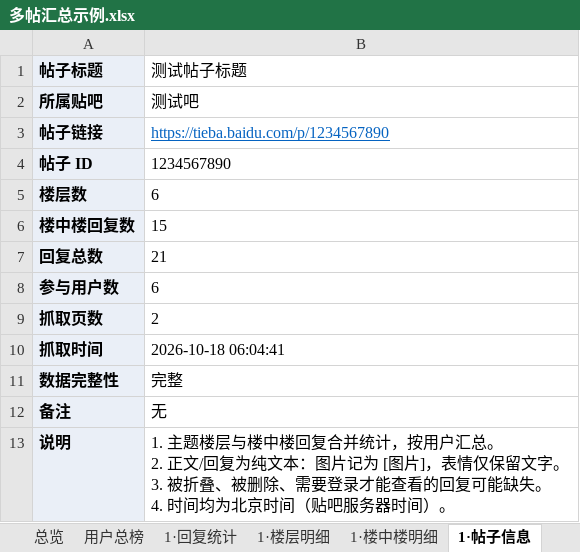
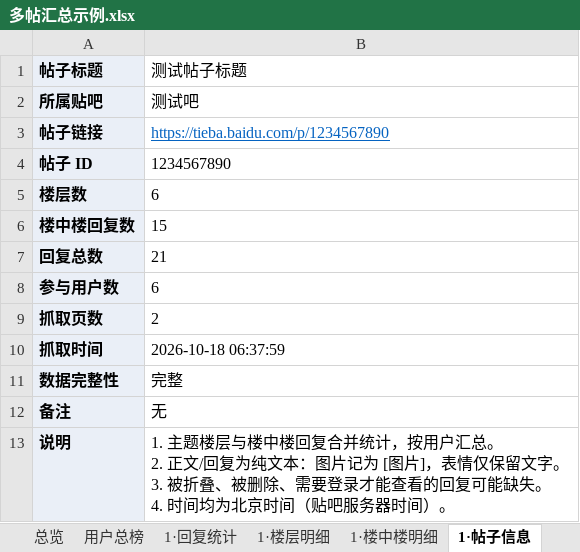
Before and after one commit to Goto-OK/ok-tieba-toybox, an Excel workbook: sample/多帖汇总示例.xlsx, sheet 1·帖子信息, drawn as a sheet; values as stored, in another font and other column widths than the file's, no borders; the diff names each change by its address in the sheet, - before the commit and + after, or states it on an @@ line.

```diff
--- a/sample/多帖汇总示例.xlsx (sheet 1·帖子信息)
+++ b/sample/多帖汇总示例.xlsx (sheet 1·帖子信息)
-B10 (测试帖子标题): 2026-10-18 06:04:41
+B10 (测试帖子标题): 2026-10-18 06:37:59
```
Also changed, not shown: sheet 2·帖子信息, sample/贴吧回复统计示例.xlsx, 26 other files.
